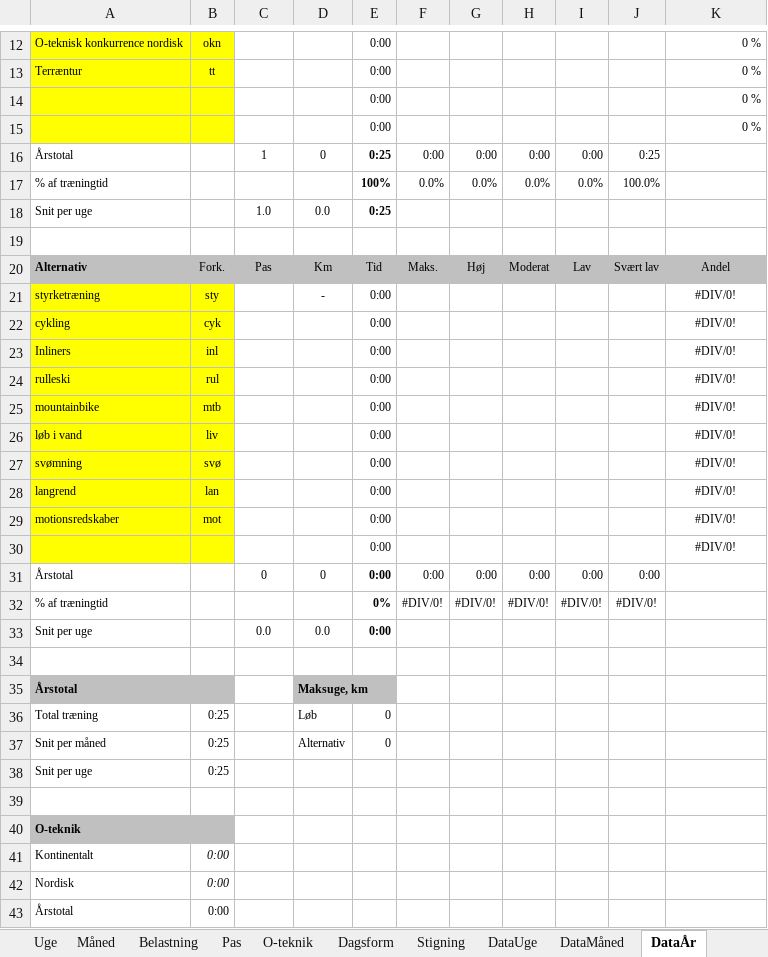
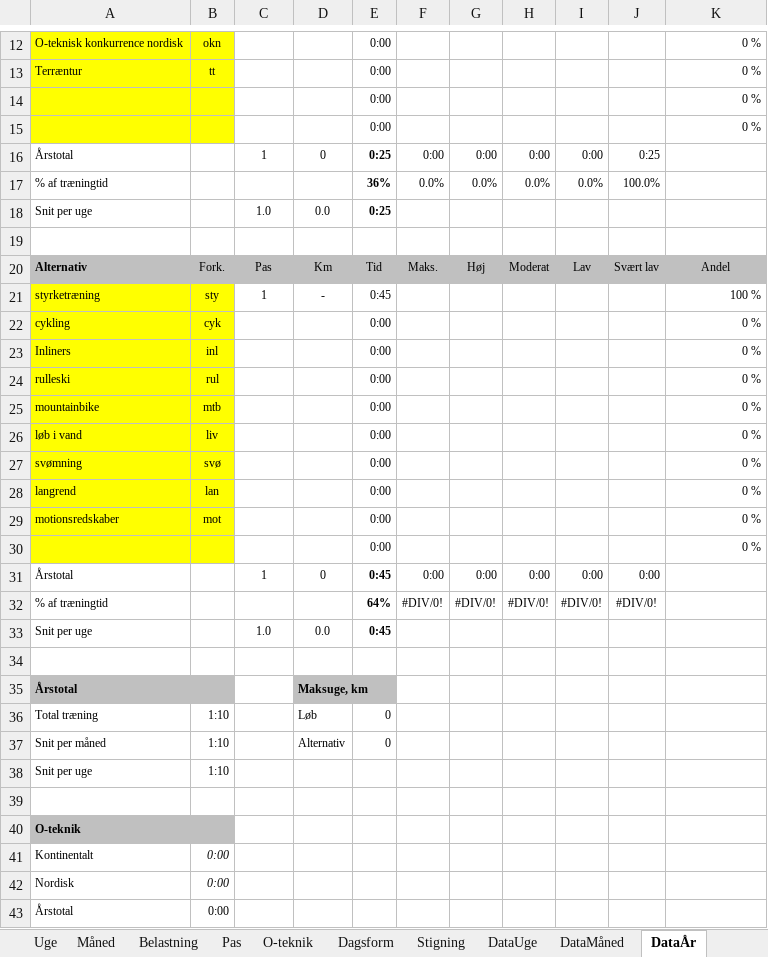
Before and after one commit to fremad/Lifeway, an Excel workbook: tdb2016a5z.xlsx, sheet DataÅr, drawn as a sheet; only a part is shown, gaps mark what is left out; values as stored, in another font and other column widths than the file's, no borders; the diff names each change by its address in the sheet, - before the commit and + after, or states it on an @@ line.

```diff
--- a/tdb2016a5z.xlsx (sheet DataÅr)
+++ b/tdb2016a5z.xlsx (sheet DataÅr)
-E17: 100%
+E17: 36%
-C21: (empty)
+C21: 1
-E21: 0:00
+E21: 0:45
-K21: #DIV/0!
+K21: 100 %
-K21:K30 alignment: center
+K21:K30 alignment: right
-K22:K30: #DIV/0!
+K22:K30: 0 %
-C31: 0
+C31: 1
-E31: 0:00
+E31: 0:45
-E32: 0%
+E32: 64%
-C33: 0.0
+C33: 1.0
-E33: 0:00
+E33: 0:45
-B36:B38: 0:25
+B36:B38: 1:10
```
Also changed, not shown: sheet Dagbog, sheet DataMåned, sheet DataUge, charts or pictures.
